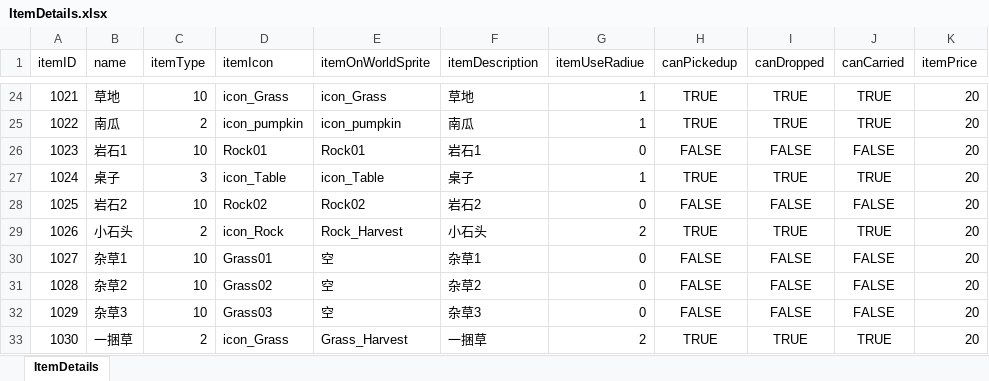
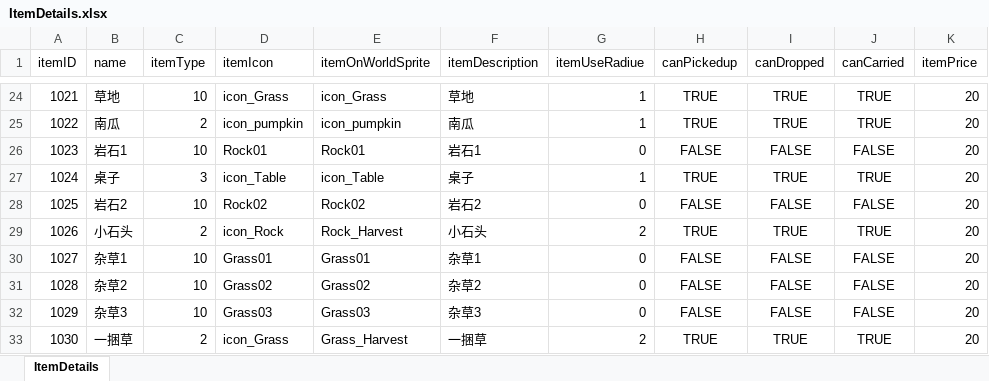
Before and after one commit to Hebes/2DFarm, an Excel workbook: Assets/Editor/Excels/ItemDetails.xlsx, sheet ItemDetails, drawn as a sheet; only a part is shown, gaps mark what is left out; values as stored, in another font and other column widths than the file's, no borders; the diff names each change by its address in the sheet, - before the commit and + after, or states it on an @@ line.

```diff
--- a/Assets/Editor/Excels/ItemDetails.xlsx (sheet ItemDetails)
+++ b/Assets/Editor/Excels/ItemDetails.xlsx (sheet ItemDetails)
-E30 (itemOnWorldSprite): 空
+E30 (itemOnWorldSprite): Grass01
-E31 (itemOnWorldSprite): 空
+E31 (itemOnWorldSprite): Grass02
-E32 (itemOnWorldSprite): 空
+E32 (itemOnWorldSprite): Grass03
```
Also changed, not shown: 41 other files.
